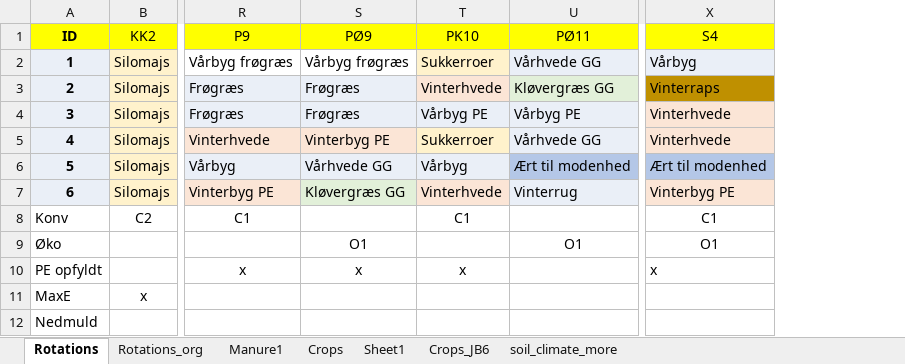
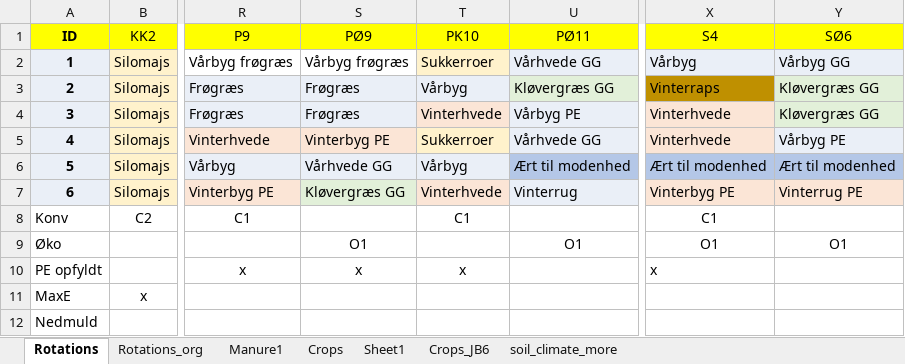
Before and after one commit to Signekyndingborgen/StyrN, an Excel workbook: Scenarios/common/masterinput_v4.xlsx, sheet Rotations, drawn as a sheet; only a part is shown, gaps mark what is left out; values as stored, in another font and other column widths than the file's, no borders; the diff names each change by its address in the sheet, - before the commit and + after, or states it on an @@ line.

```diff
--- a/Scenarios/common/masterinput_v4.xlsx (sheet Rotations)
+++ b/Scenarios/common/masterinput_v4.xlsx (sheet Rotations)
+column Y (SØ6), rows 2-9: Vårbyg GG | Kløvergræs GG | Kløvergræs GG | Vårbyg PE | Ært til modenhed | Vinterrug PE |  | O1
-T3 (PK10): Vinterhvede
+T3 (PK10): Vårbyg
-T3 fill: #FBE5D6
+T3 fill: #EAEFF7
-T4 (PK10): Vårbyg PE
+T4 (PK10): Vinterhvede
-T4 fill: #EAEFF7
+T4 fill: #FBE5D6
```
Also changed, not shown: Scenarios/common/Nnorm_2019_yields.xlsx, 5 other files.
